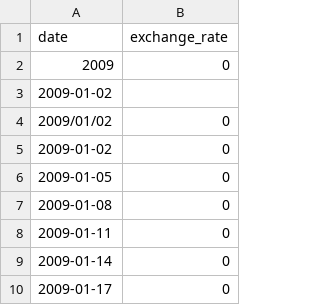
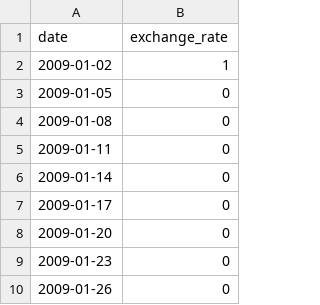
Before and after one commit to edouardproust/42_cpp, a CSV file: cpp09/ex00/data.csv, drawn as a sheet; only a part is shown; the shorter side is filled out with more unchanged rows.

```diff
--- a/cpp09/ex00/data.csv
+++ b/cpp09/ex00/data.csv
@@ -1,6 +1,3 @@
 date,exchange_rate
-2009,0
-2009-01-02
-2009/01/02,0
-2009-01-02,0
+2009-01-02,1
 2009-01-05,0
```
Also changed, not shown: 4 other files.
